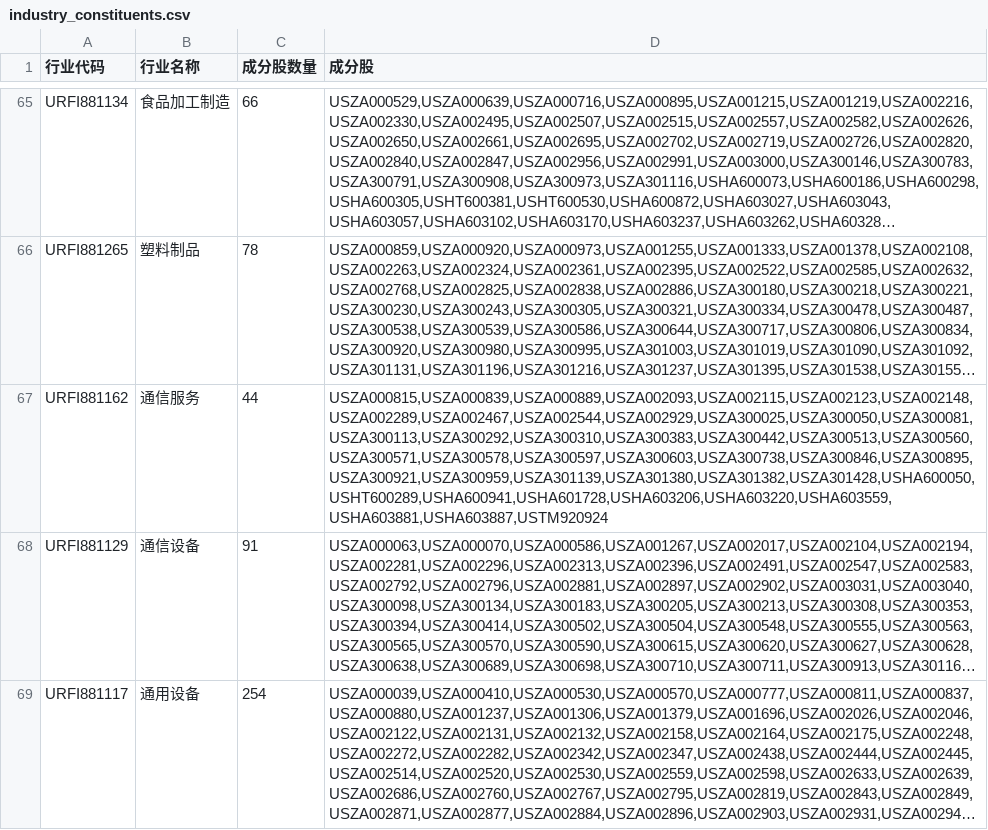
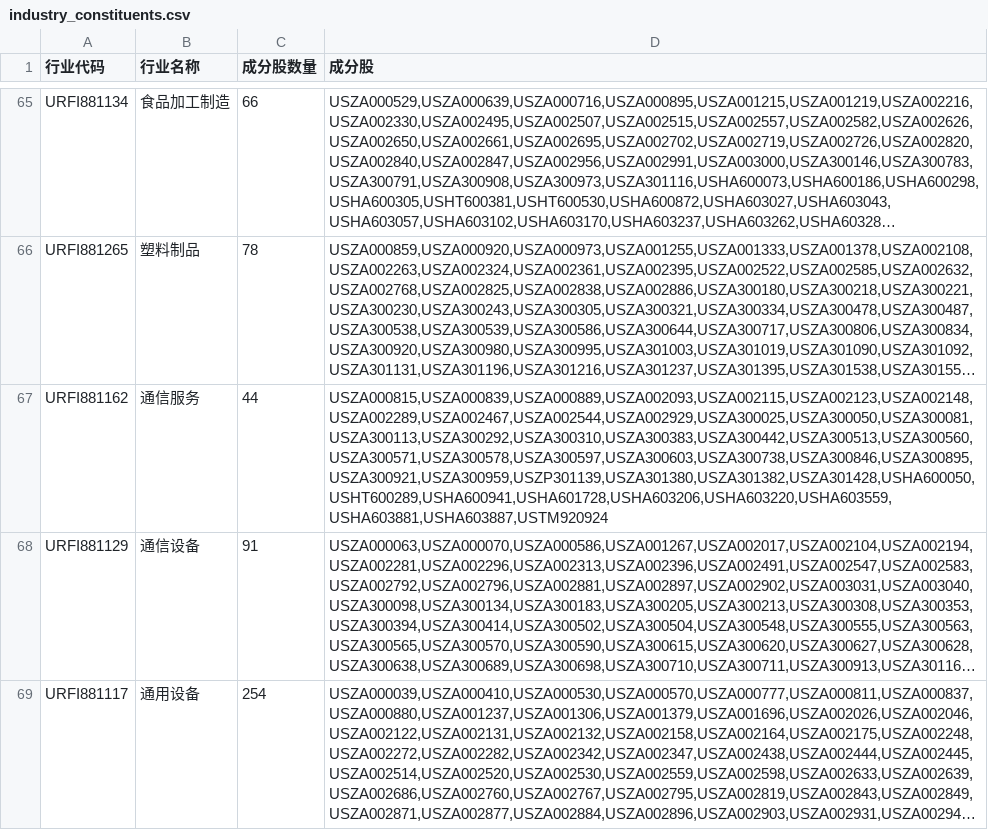
Before and after one commit to 19317362/thsdk, a CSV file: data/industry_constituents.csv, drawn as a sheet; only a part is shown, gaps mark what is left out; long unchanged cells end in …; the diff covers the shown part only; the diff names each change by its address in the sheet, - before the commit and + after, or states it on an @@ line.

```diff
--- a/data/industry_constituents.csv
+++ b/data/industry_constituents.csv
-D67 (成分股): USZA000815,USZA000839,USZA000889,USZA002093,USZA002115,USZA002123,USZA002148,USZA002289,USZA002467,USZA002544,USZA002929,USZA300025,USZA300050,USZA300081,USZA300113,USZA300292,USZA300310,USZA300383,USZA300442,USZA300513,USZA300560,USZA300571,USZA300578,USZA300597,USZA300603,USZA300738,USZA300846,USZA300895,USZA300921,USZA300959,USZA301139,USZA301380,USZA301382,USZA301428,USHA600050,USHT600289,USHA600941,USHA601728,USHA603206,USHA603220,USHA603559,USHA603881,USHA603887,USTM920924
+D67 (成分股): USZA000815,USZA000839,USZA000889,USZA002093,USZA002115,USZA002123,USZA002148,USZA002289,USZA002467,USZA002544,USZA002929,USZA300025,USZA300050,USZA300081,USZA300113,USZA300292,USZA300310,USZA300383,USZA300442,USZA300513,USZA300560,USZA300571,USZA300578,USZA300597,USZA300603,USZA300738,USZA300846,USZA300895,USZA300921,USZA300959,USZP301139,USZA301380,USZA301382,USZA301428,USHA600050,USHT600289,USHA600941,USHA601728,USHA603206,USHA603220,USHA603559,USHA603881,USHA603887,USTM920924
```
Also changed, not shown: 1 edited cell elsewhere in this file.
